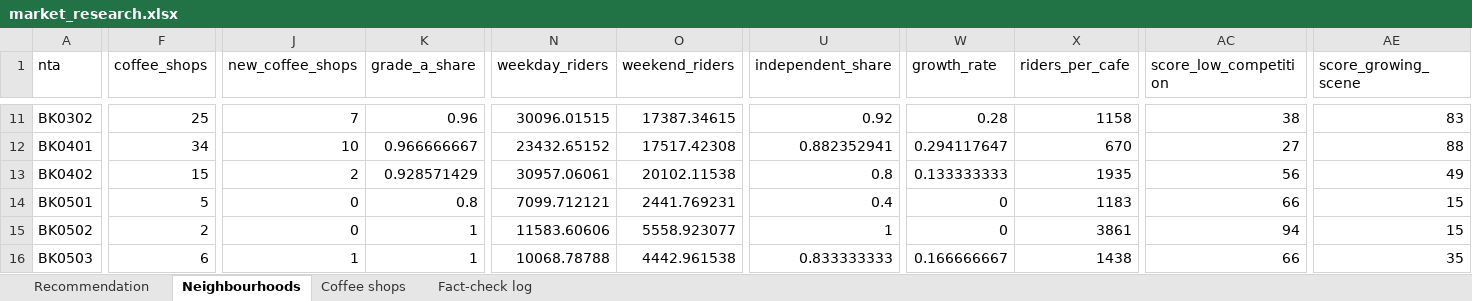
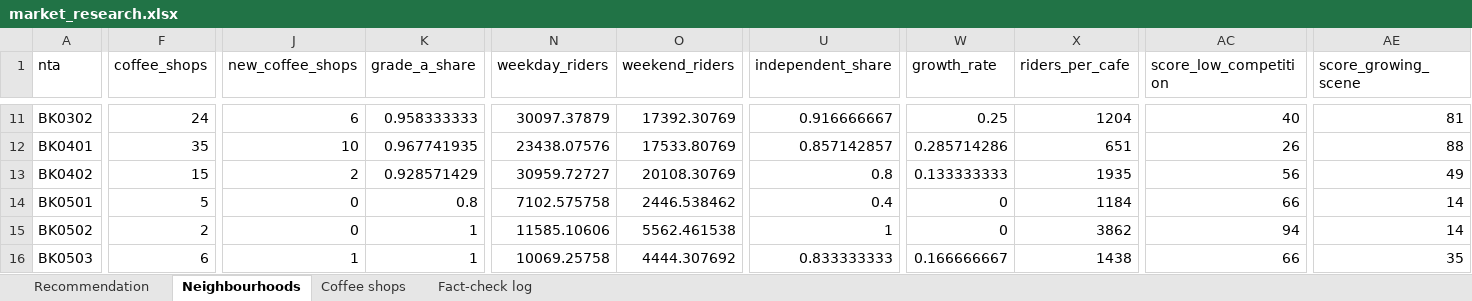
Before and after one commit to malihashaik68/multi-agent-market-research, an Excel workbook: outputs/market_research.xlsx, sheet Neighbourhoods, drawn as a sheet; only a part is shown, gaps mark what is left out; values as stored, in another font and other column widths than the file's, no borders; the diff covers the shown part only; the diff names each change by its address in the sheet, - before the commit and + after, or states it on an @@ line.

```diff
--- a/outputs/market_research.xlsx (sheet Neighbourhoods)
+++ b/outputs/market_research.xlsx (sheet Neighbourhoods)
-F11 (coffee_shops): 25
+F11 (coffee_shops): 24
-J11 (new_coffee_shops): 7
+J11 (new_coffee_shops): 6
-K11 (grade_a_share): 0.96
+K11 (grade_a_share): 0.958333333
-N11 (weekday_riders): 30096.01515
+N11 (weekday_riders): 30097.37879
-O11 (weekend_riders): 17387.34615
+O11 (weekend_riders): 17392.30769
-U11 (independent_share): 0.92
+U11 (independent_share): 0.916666667
-W11 (growth_rate): 0.28
+W11 (growth_rate): 0.25
-X11 (riders_per_cafe): 1158
+X11 (riders_per_cafe): 1204
-AC11 (score_low_competition): 38
+AC11 (score_low_competition): 40
-AE11 (score_growing_scene): 83
+AE11 (score_growing_scene): 81
-F12 (coffee_shops): 34
+F12 (coffee_shops): 35
-K12 (grade_a_share): 0.966666667
+K12 (grade_a_share): 0.967741935
-N12 (weekday_riders): 23432.65152
+N12 (weekday_riders): 23438.07576
-O12 (weekend_riders): 17517.42308
+O12 (weekend_riders): 17533.80769
-U12 (independent_share): 0.882352941
+U12 (independent_share): 0.857142857
-W12 (growth_rate): 0.294117647
+W12 (growth_rate): 0.285714286
-X12 (riders_per_cafe): 670
+X12 (riders_per_cafe): 651
-AC12 (score_low_competition): 27
+AC12 (score_low_competition): 26
-N13 (weekday_riders): 30957.06061
+N13 (weekday_riders): 30959.72727
-O13 (weekend_riders): 20102.11538
+O13 (weekend_riders): 20108.30769
-N14 (weekday_riders): 7099.712121
+N14 (weekday_riders): 7102.575758
-O14 (weekend_riders): 2441.769231
+O14 (weekend_riders): 2446.538462
-X14 (riders_per_cafe): 1183
+X14 (riders_per_cafe): 1184
-AE14:AE15 (score_growing_scene): 15
+AE14:AE15 (score_growing_scene): 14
-N15 (weekday_riders): 11583.60606
+N15 (weekday_riders): 11585.10606
-O15 (weekend_riders): 5558.923077
+O15 (weekend_riders): 5562.461538
-X15 (riders_per_cafe): 3861
+X15 (riders_per_cafe): 3862
-N16 (weekday_riders): 10068.78788
+N16 (weekday_riders): 10069.25758
-O16 (weekend_riders): 4442.961538
+O16 (weekend_riders): 4444.307692
```
Also changed, not shown: 441 edited cells elsewhere in this sheet, sheet Coffee shops, sheet Fact-check log, sheet Recommendation, 5 other files.
